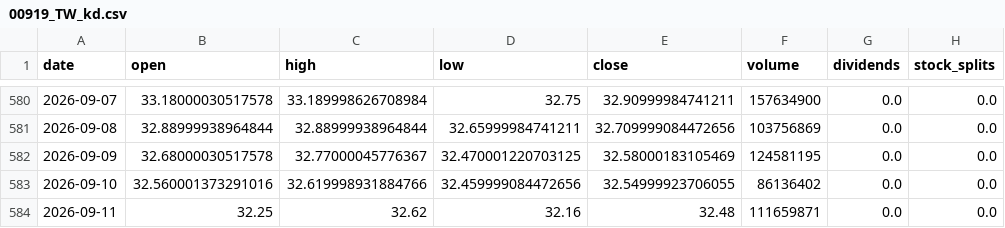
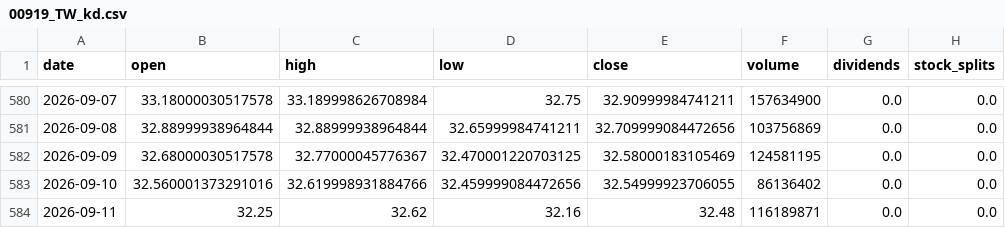
Before and after one commit to blessyeh/kd-stock-monitor, a CSV file: data/00919_TW_kd.csv, drawn as a sheet; only a part is shown, gaps mark what is left out; the diff names each change by its address in the sheet, - before the commit and + after, or states it on an @@ line.

```diff
--- a/data/00919_TW_kd.csv
+++ b/data/00919_TW_kd.csv
-F584 (volume): 111659871
+F584 (volume): 116189871
```
Also changed, not shown: data/00919_TW_raw.csv, 10 other files.
